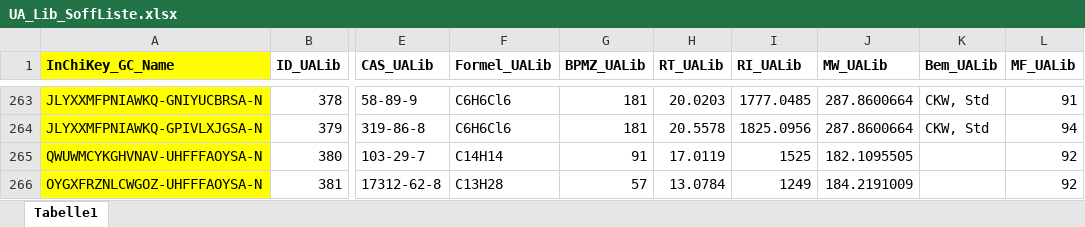
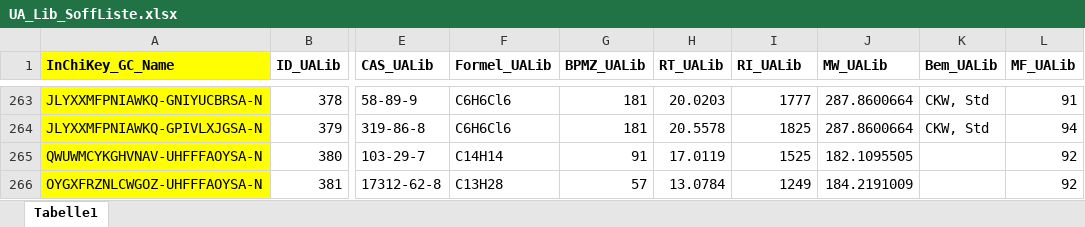
Before and after one commit to katinazehrfeld/dbImportExport, an Excel workbook: DbTestData/UA_Lib_SoffListe.xlsx, sheet Tabelle1, drawn as a sheet; only a part is shown, gaps mark what is left out; values as stored, in another font and other column widths than the file's, no borders; the diff covers the shown part only; the diff names each change by its address in the sheet, - before the commit and + after, or states it on an @@ line.

```diff
--- a/DbTestData/UA_Lib_SoffListe.xlsx (sheet Tabelle1)
+++ b/DbTestData/UA_Lib_SoffListe.xlsx (sheet Tabelle1)
-I263 (RI_UALib): 1777.0485
+I263 (RI_UALib): 1777
-I264 (RI_UALib): 1825.0956
+I264 (RI_UALib): 1825
```
Also changed, not shown: 42 edited cells elsewhere in this sheet, DbTestData/Stoffsammlung_BWB_Umwelt_GC.xlsx, 8 other files.
